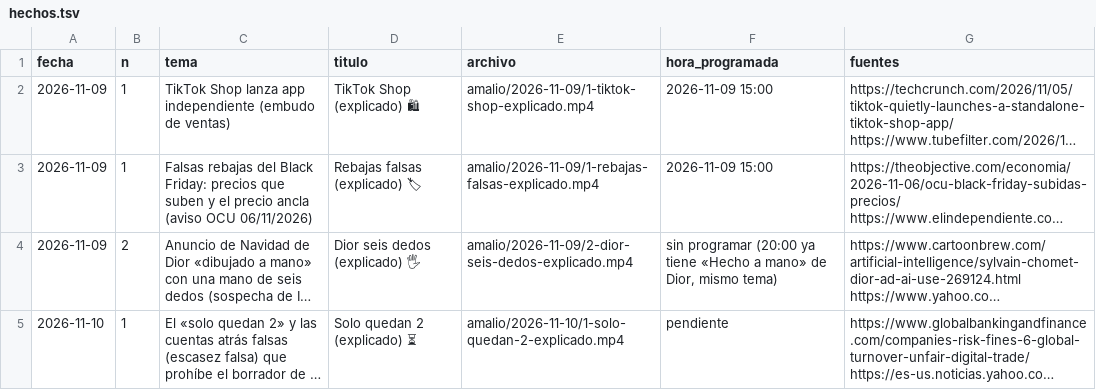
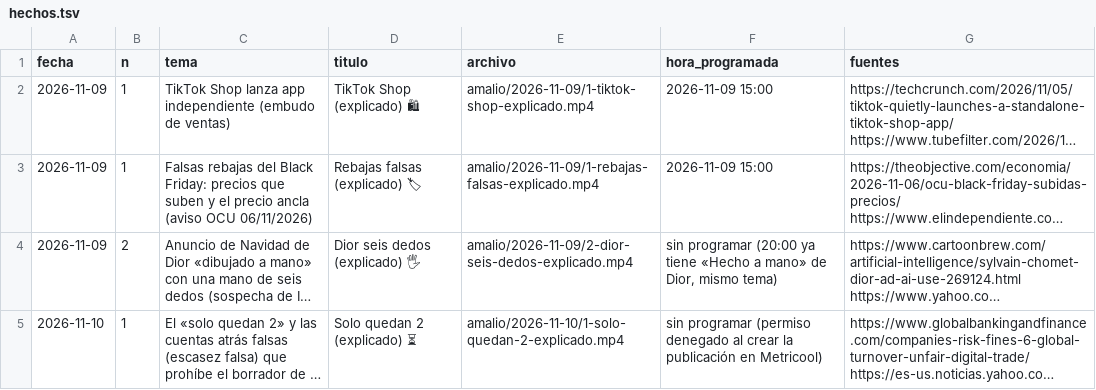
Before and after one commit to amaliogigu/reels-publicos, a TSV file: amalio/hechos.tsv, drawn as a sheet; long unchanged cells end in …; the diff names each change by its address in the sheet, - before the commit and + after, or states it on an @@ line.

```diff
--- a/amalio/hechos.tsv
+++ b/amalio/hechos.tsv
-F5 (hora_programada): pendiente
+F5 (hora_programada): sin programar (permiso denegado al crear la publicación en Metricool)
```
